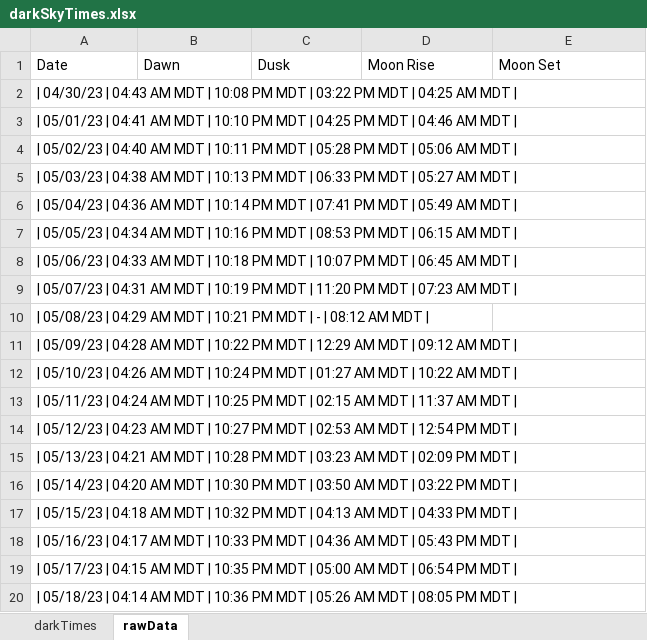
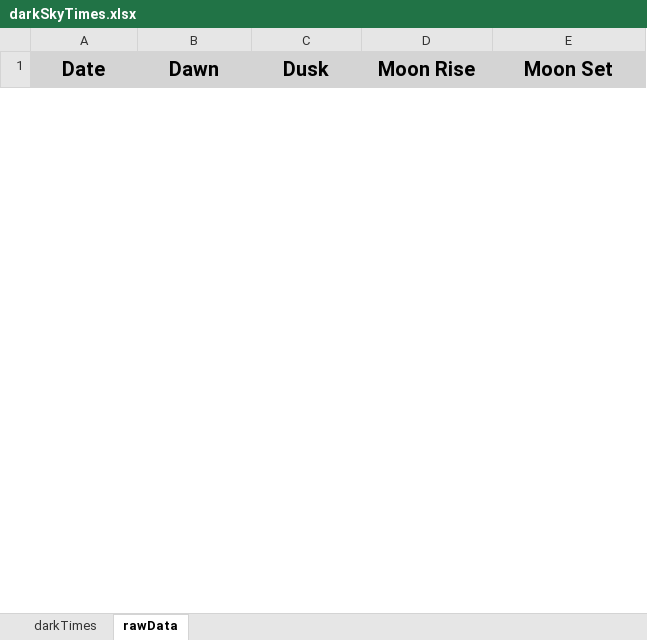
Before and after one commit to BobbyBoy101/darkSkyTimes, an Excel workbook: darkSkyTimes.xlsx, sheet rawData, drawn as a sheet; only a part is shown; values as stored, in another font and other column widths than the file's, no borders; removed rows and columns are numbered as before the commit, all else as after; the diff covers the shown part only; the diff names each change by its address in the sheet, - before the commit and + after, or states it on an @@ line.

Commit message:
Better Excel output
Got data to output into individual cells instead of just everything outputted into one. Still need to fix logic bug occurring on 5/21.

Maybe add some nicer Excel formatting with alternating dark/light background colors to help with readability.

After that need to test various lat/long locations in various timezones to make sure anyone can use this.

```diff
--- a/darkSkyTimes.xlsx (sheet rawData)
+++ b/darkSkyTimes.xlsx (sheet rawData)
@@ A1:E1 fill: none → #D4D4D4, bold: off → on, text size: larger, alignment: left → center @@
-row 2: | 04/30/23 | 04:43 AM MDT | 10:08 PM MDT | 03:22 PM MDT | 04:25 AM MDT
-row 3: | 05/01/23 | 04:41 AM MDT | 10:10 PM MDT | 04:25 PM MDT | 04:46 AM MDT
-row 4: | 05/02/23 | 04:40 AM MDT | 10:11 PM MDT | 05:28 PM MDT | 05:06 AM MDT
-row 5: | 05/03/23 | 04:38 AM MDT | 10:13 PM MDT | 06:33 PM MDT | 05:27 AM MDT
-row 6: | 05/04/23 | 04:36 AM MDT | 10:14 PM MDT | 07:41 PM MDT | 05:49 AM MDT
-row 7: | 05/05/23 | 04:34 AM MDT | 10:16 PM MDT | 08:53 PM MDT | 06:15 AM MDT
-row 8: | 05/06/23 | 04:33 AM MDT | 10:18 PM MDT | 10:07 PM MDT | 06:45 AM MDT
-row 9: | 05/07/23 | 04:31 AM MDT | 10:19 PM MDT | 11:20 PM MDT | 07:23 AM MDT
-row 10: | 05/08/23 | 04:29 AM MDT | 10:21 PM MDT | - | 08:12 AM MDT
-row 11: | 05/09/23 | 04:28 AM MDT | 10:22 PM MDT | 12:29 AM MDT | 09:12 AM MDT
-row 12: | 05/10/23 | 04:26 AM MDT | 10:24 PM MDT | 01:27 AM MDT | 10:22 AM MDT
-row 13: | 05/11/23 | 04:24 AM MDT | 10:25 PM MDT | 02:15 AM MDT | 11:37 AM MDT
-row 14: | 05/12/23 | 04:23 AM MDT | 10:27 PM MDT | 02:53 AM MDT | 12:54 PM MDT
-row 15: | 05/13/23 | 04:21 AM MDT | 10:28 PM MDT | 03:23 AM MDT | 02:09 PM MDT
-row 16: | 05/14/23 | 04:20 AM MDT | 10:30 PM MDT | 03:50 AM MDT | 03:22 PM MDT
-row 17: | 05/15/23 | 04:18 AM MDT | 10:32 PM MDT | 04:13 AM MDT | 04:33 PM MDT
-row 18: | 05/16/23 | 04:17 AM MDT | 10:33 PM MDT | 04:36 AM MDT | 05:43 PM MDT
-row 19: | 05/17/23 | 04:15 AM MDT | 10:35 PM MDT | 05:00 AM MDT | 06:54 PM MDT
-row 20: | 05/18/23 | 04:14 AM MDT | 10:36 PM MDT | 05:26 AM MDT | 08:05 PM MDT
```
Also changed, not shown: 32 added rows and 13 removed rows elsewhere in this sheet, sheet darkTimes, 2 other files.
